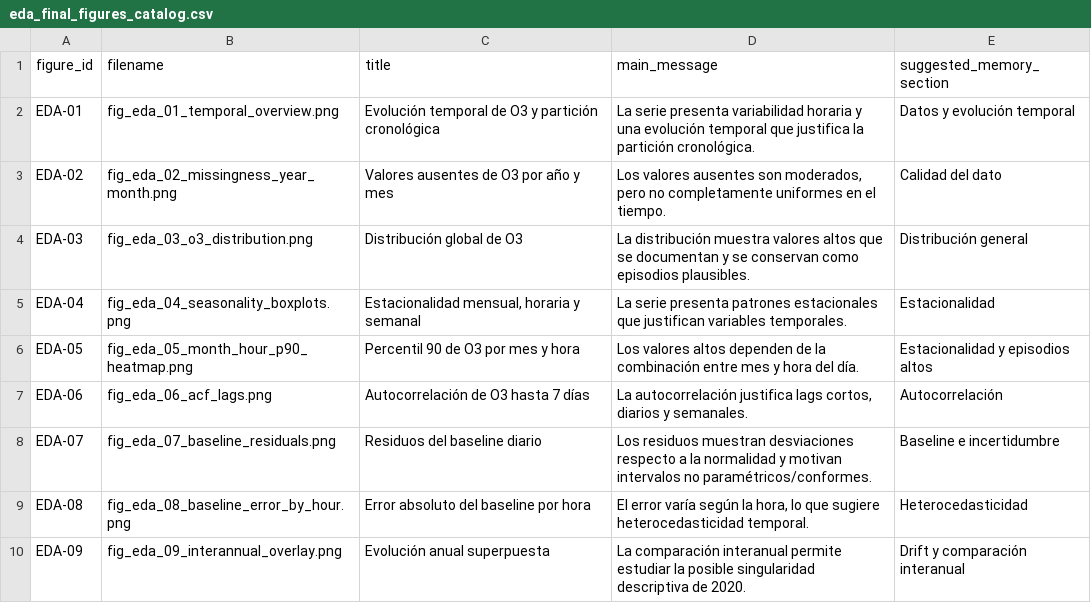
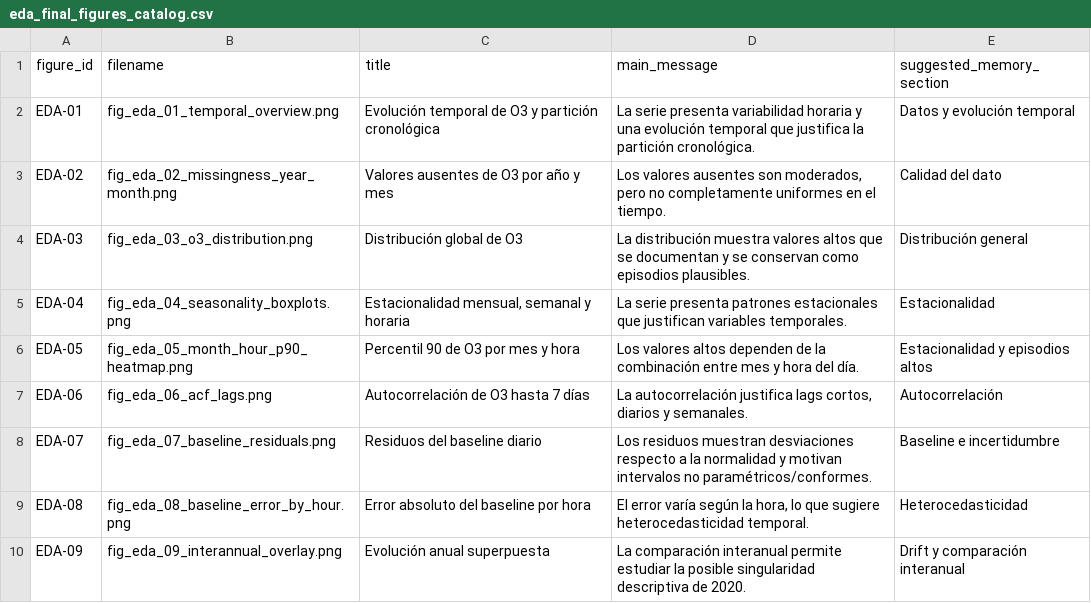
Before and after one commit to hipenation2142/trabajo, a CSV file: reports/tables/eda_final_figures_catalog.csv, drawn as a sheet.

```diff
--- a/reports/tables/eda_final_figures_catalog.csv
+++ b/reports/tables/eda_final_figures_catalog.csv
@@ -4,3 +4,3 @@ EDA-02,fig_eda_02_missingness_year_month.png,Valores ausentes de O3 por año y m
 EDA-03,fig_eda_03_o3_distribution.png,Distribución global de O3,La distribución muestra valores altos que se documentan y se conservan como episodios plausibles.,Distribución general
-EDA-04,fig_eda_04_seasonality_boxplots.png,"Estacionalidad mensual, horaria y semanal",La serie presenta patrones estacionales que justifican variables temporales.,Estacionalidad
+EDA-04,fig_eda_04_seasonality_boxplots.png,"Estacionalidad mensual, semanal y horaria",La serie presenta patrones estacionales que justifican variables temporales.,Estacionalidad
 EDA-05,fig_eda_05_month_hour_p90_heatmap.png,Percentil 90 de O3 por mes y hora,Los valores altos dependen de la combinación entre mes y hora del día.,Estacionalidad y episodios altos
```
Also changed, not shown: reports/tables/eda_external_block_summary.csv, 2 other files.
